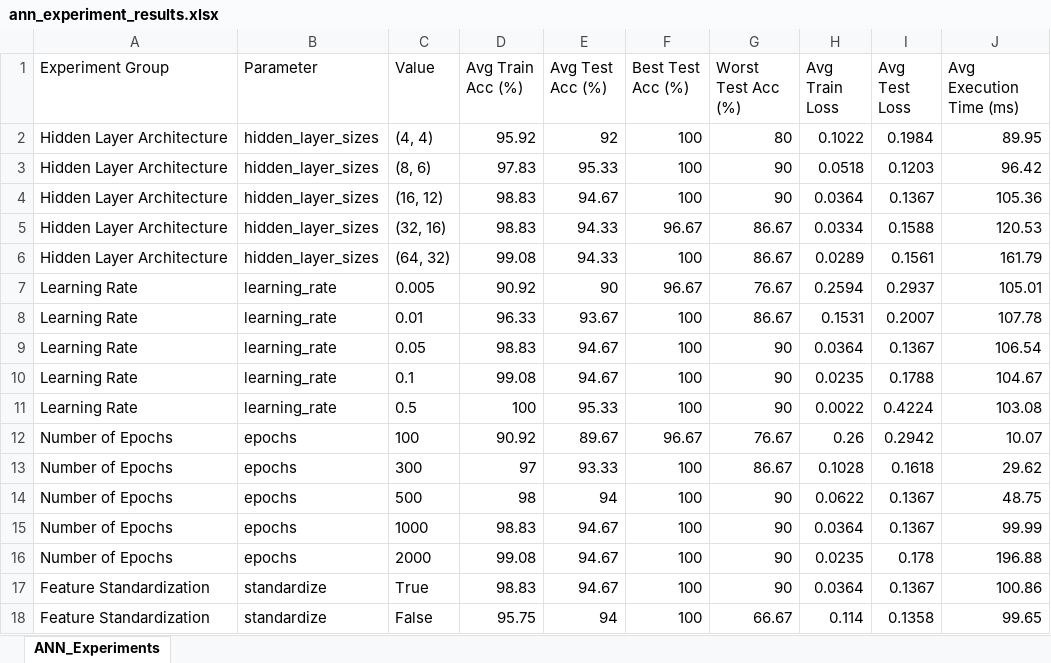
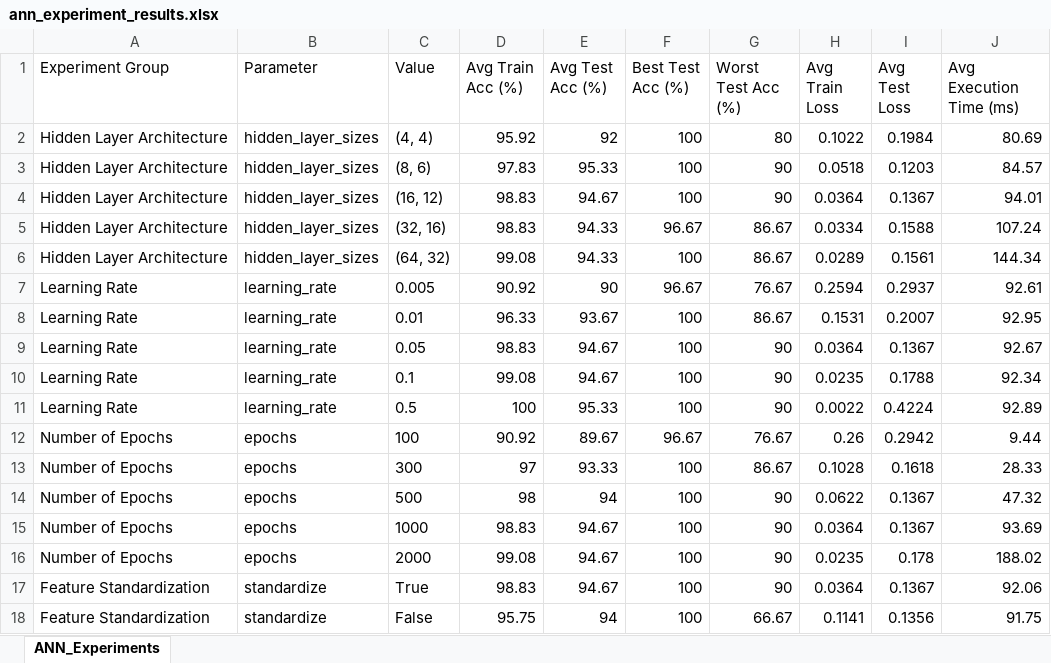
Before and after one commit to venomiakk/introduction-to-ai, an Excel workbook: ann/ann_experiment_results.xlsx, sheet ANN_Experiments, drawn as a sheet; values as stored, in another font and other column widths than the file's, no borders; the diff names each change by its address in the sheet, - before the commit and + after, or states it on an @@ line.

```diff
--- a/ann/ann_experiment_results.xlsx (sheet ANN_Experiments)
+++ b/ann/ann_experiment_results.xlsx (sheet ANN_Experiments)
-J2 (Avg Execution Time (ms)): 89.95
+J2 (Avg Execution Time (ms)): 80.69
-J3 (Avg Execution Time (ms)): 96.42
+J3 (Avg Execution Time (ms)): 84.57
-J4 (Avg Execution Time (ms)): 105.36
+J4 (Avg Execution Time (ms)): 94.01
-J5 (Avg Execution Time (ms)): 120.53
+J5 (Avg Execution Time (ms)): 107.24
-J6 (Avg Execution Time (ms)): 161.79
+J6 (Avg Execution Time (ms)): 144.34
-J7 (Avg Execution Time (ms)): 105.01
+J7 (Avg Execution Time (ms)): 92.61
-J8 (Avg Execution Time (ms)): 107.78
+J8 (Avg Execution Time (ms)): 92.95
-J9 (Avg Execution Time (ms)): 106.54
+J9 (Avg Execution Time (ms)): 92.67
-J10 (Avg Execution Time (ms)): 104.67
+J10 (Avg Execution Time (ms)): 92.34
-J11 (Avg Execution Time (ms)): 103.08
+J11 (Avg Execution Time (ms)): 92.89
-J12 (Avg Execution Time (ms)): 10.07
+J12 (Avg Execution Time (ms)): 9.44
-J13 (Avg Execution Time (ms)): 29.62
+J13 (Avg Execution Time (ms)): 28.33
-J14 (Avg Execution Time (ms)): 48.75
+J14 (Avg Execution Time (ms)): 47.32
-J15 (Avg Execution Time (ms)): 99.99
+J15 (Avg Execution Time (ms)): 93.69
-J16 (Avg Execution Time (ms)): 196.88
+J16 (Avg Execution Time (ms)): 188.02
-J17 (Avg Execution Time (ms)): 100.86
+J17 (Avg Execution Time (ms)): 92.06
-H18 (Avg Train Loss): 0.114
+H18 (Avg Train Loss): 0.1141
-I18 (Avg Test Loss): 0.1358
+I18 (Avg Test Loss): 0.1356
-J18 (Avg Execution Time (ms)): 99.65
+J18 (Avg Execution Time (ms)): 91.75
```
Also changed, not shown: ga_pso/ga/ga_experiment_results.xlsx, ga_pso/pso/pso_experiment_results.xlsx, 34 other files.
